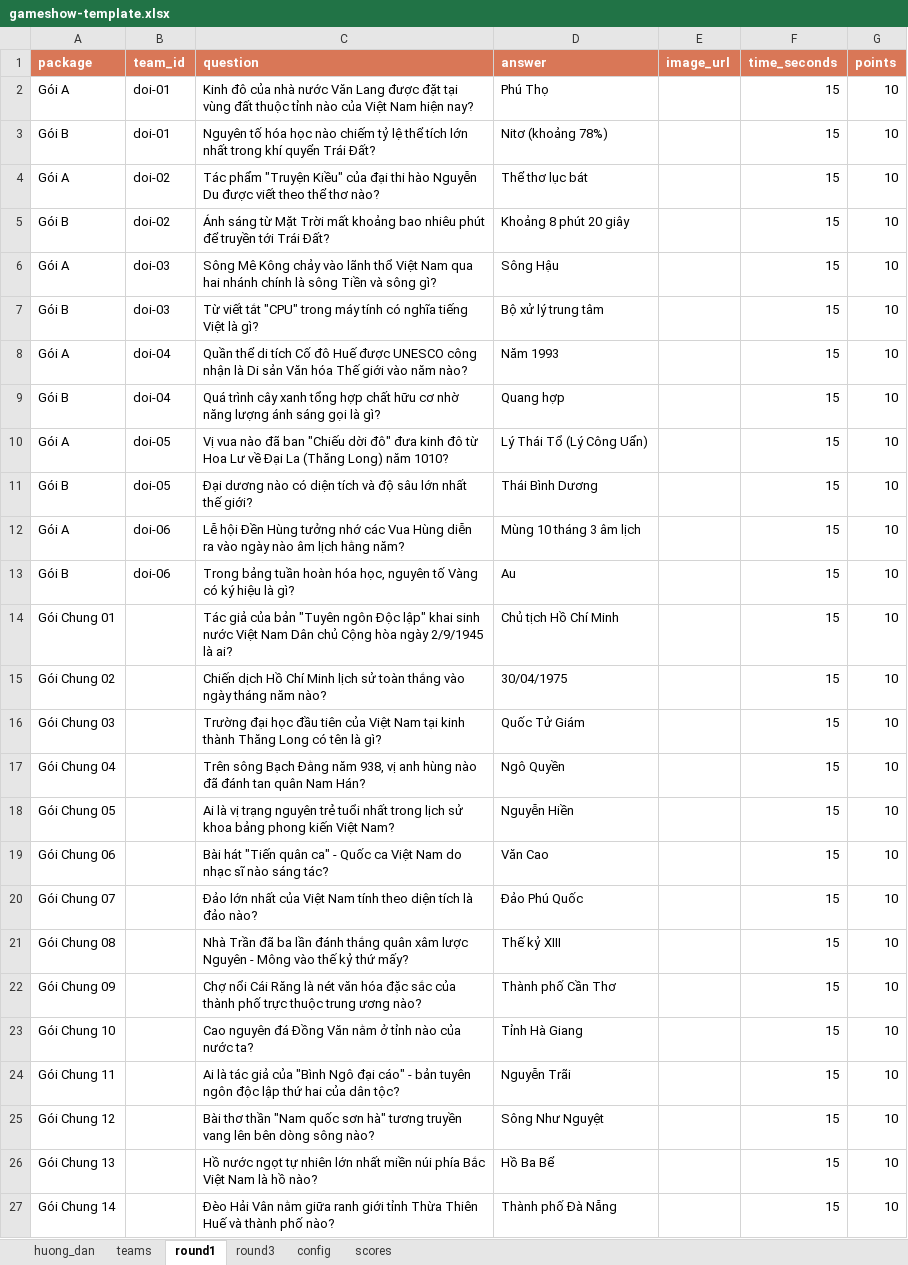
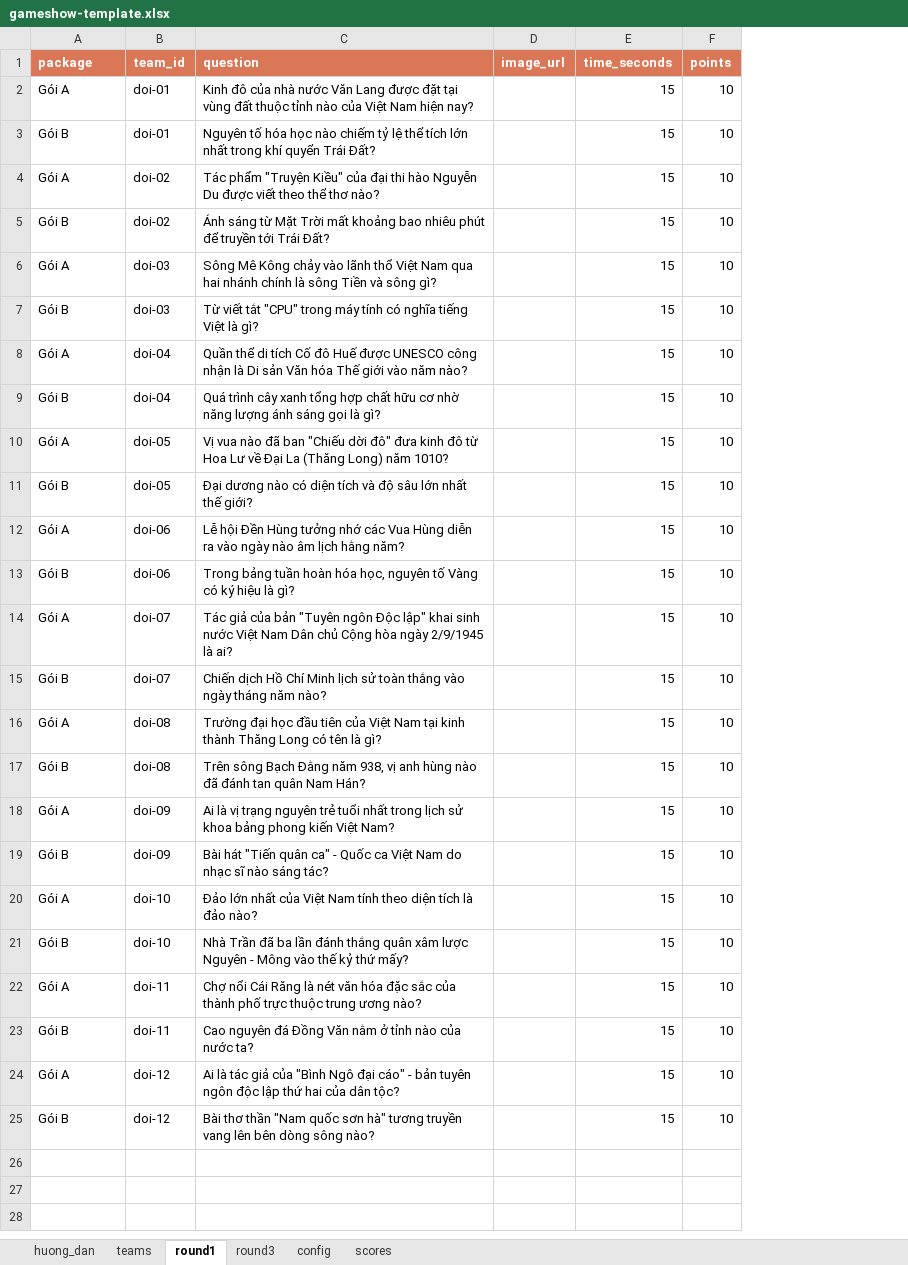
Before and after one commit to daovphuc/gameshow, an Excel workbook: sheet-template/gameshow-template.xlsx, sheet round1, drawn as a sheet; values as stored, in another font and other column widths than the file's, no borders; the diff names each change by its address in the sheet, - before the commit and + after, or states it on an @@ line.

```diff
--- a/sheet-template/gameshow-template.xlsx (sheet round1)
+++ b/sheet-template/gameshow-template.xlsx (sheet round1)
-column D (answer), rows 2-25: Phú Thọ | Nitơ (khoảng 78%) | Thể thơ lục bát | Khoảng 8 phút 20 giây | Sông Hậu | Bộ xử lý trung tâm | Năm 1993 | Quang hợp | Lý Thái Tổ (Lý Công Uẩn) | Thái Bình Dương | Mùng 10 tháng 3 âm lịch | Au | Chủ tịch Hồ Chí Minh | 30/04/1975 | Quốc Tử Giám | Ngô Quyền | Nguyễn Hiền | Văn Cao | Đảo Phú Quốc | Thế kỷ XIII | Thành phố Cần Thơ | Tỉnh Hà Giang | Nguyễn Trãi | Sông Như Nguyệt
-A14 (package): Gói Chung 01
+A14 (package): Gói A
-B14:B15 (team_id): (empty)
+B14:B15 (team_id): doi-07
-A15 (package): Gói Chung 02
+A15 (package): Gói B
-A16 (package): Gói Chung 03
+A16 (package): Gói A
-B16:B17 (team_id): (empty)
+B16:B17 (team_id): doi-08
-A17 (package): Gói Chung 04
+A17 (package): Gói B
-A18 (package): Gói Chung 05
+A18 (package): Gói A
-B18:B19 (team_id): (empty)
+B18:B19 (team_id): doi-09
-A19 (package): Gói Chung 06
+A19 (package): Gói B
-A20 (package): Gói Chung 07
+A20 (package): Gói A
-B20:B21 (team_id): (empty)
+B20:B21 (team_id): doi-10
-A21 (package): Gói Chung 08
+A21 (package): Gói B
-A22 (package): Gói Chung 09
+A22 (package): Gói A
-B22:B23 (team_id): (empty)
+B22:B23 (team_id): doi-11
-A23 (package): Gói Chung 10
+A23 (package): Gói B
-A24 (package): Gói Chung 11
+A24 (package): Gói A
-B24:B25 (team_id): (empty)
+B24:B25 (team_id): doi-12
-A25 (package): Gói Chung 12
+A25 (package): Gói B
-row 26: Gói Chung 13 |  | Hồ nước ngọt tự nhiên lớn nhất miền núi phía Bắc Việt Nam là hồ nào? | Hồ Ba Bể |  | 15 | 10
-row 27: Gói Chung 14 |  | Đèo Hải Vân nằm giữa ranh giới tỉnh Thừa Thiên Huế và thành phố nào? | Thành phố Đà Nẵng |  | 15 | 10
```
Also changed, not shown: sheet round3, 15 other files.
